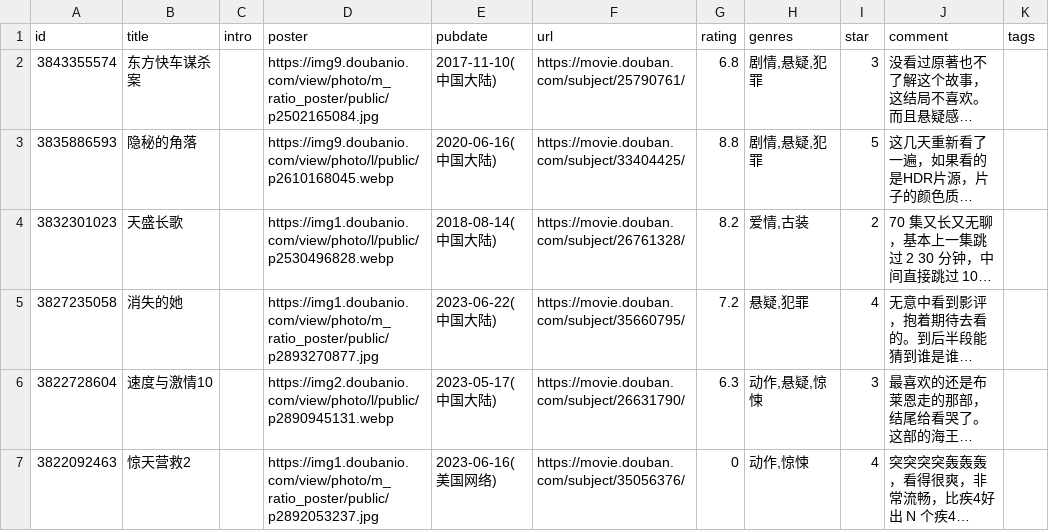
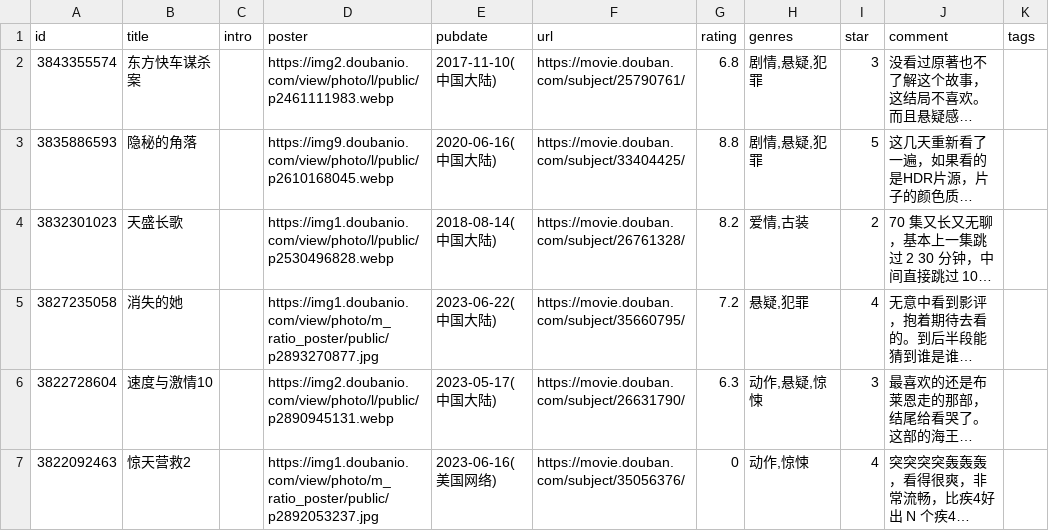
Before and after one commit to koobai/blog, a CSV file: data/douban/movie.csv, drawn as a sheet; only a part is shown; long unchanged cells end in …; the diff names each change by its address in the sheet, - before the commit and + after, or states it on an @@ line.

Commit message:
Update movie.csv

```diff
--- a/data/douban/movie.csv
+++ b/data/douban/movie.csv
-D2 (poster): https://img9.doubanio.com/view/photo/m_ratio_poster/public/p2502165084.jpg
+D2 (poster): https://img2.doubanio.com/view/photo/l/public/p2461111983.webp
```
